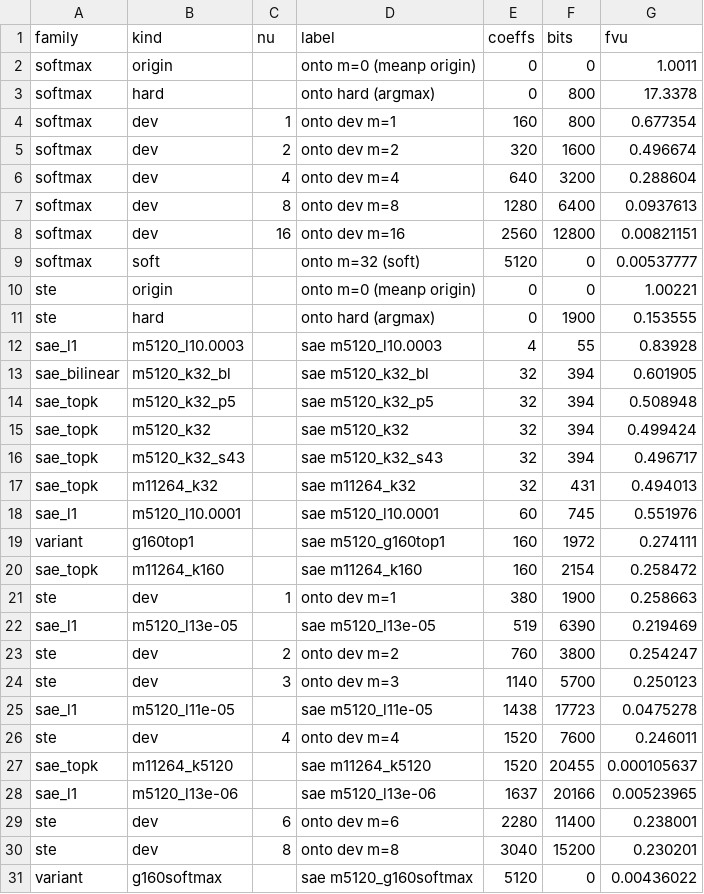
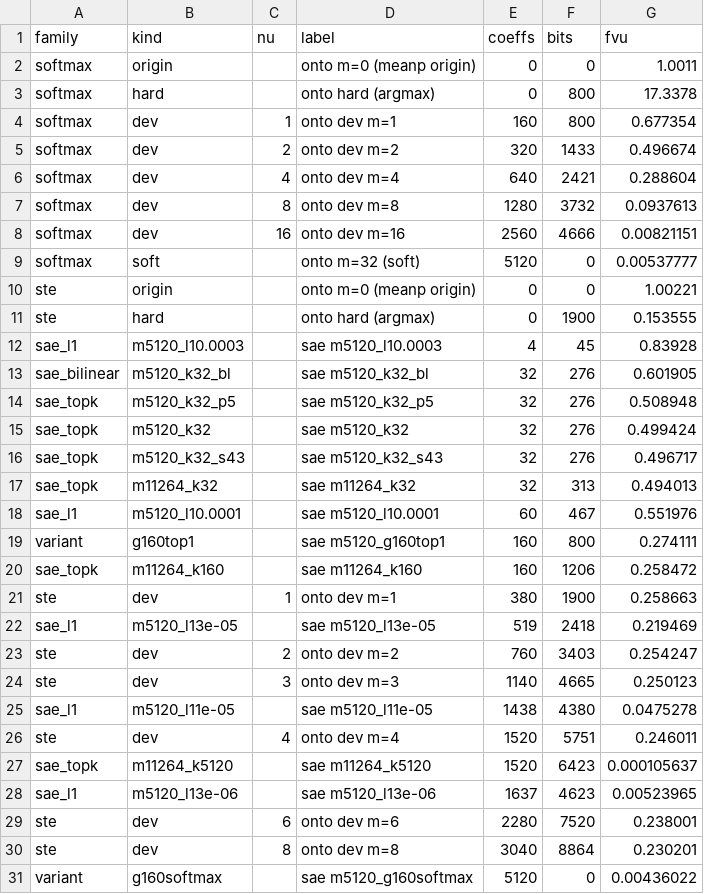
Before and after one commit to WakaruLabs/ontologize, a CSV file: writeup/figures/data/pareto_sonar.csv, drawn as a sheet; only a part is shown; the diff covers the shown part only.

```diff
--- a/writeup/figures/data/pareto_sonar.csv
+++ b/writeup/figures/data/pareto_sonar.csv
@@ -4,6 +4,6 @@ softmax,hard,,onto hard (argmax),0,800,17.3378
 softmax,dev,1,onto dev m=1,160,800,0.677354
-softmax,dev,2,onto dev m=2,320,1600,0.496674
-softmax,dev,4,onto dev m=4,640,3200,0.288604
-softmax,dev,8,onto dev m=8,1280,6400,0.0937613
-softmax,dev,16,onto dev m=16,2560,12800,0.00821151
+softmax,dev,2,onto dev m=2,320,1433,0.496674
+softmax,dev,4,onto dev m=4,640,2421,0.288604
+softmax,dev,8,onto dev m=8,1280,3732,0.0937613
+softmax,dev,16,onto dev m=16,2560,4666,0.00821151
 softmax,soft,,onto m=32 (soft),5120,0,0.00537777
@@ -11,21 +11,21 @@ ste,origin,,onto m=0 (meanp origin),0,0,1.00221
 ste,hard,,onto hard (argmax),0,1900,0.153555
-sae_l1,m5120_l10.0003,,sae m5120_l10.0003,4,55,0.83928
-sae_bilinear,m5120_k32_bl,,sae m5120_k32_bl,32,394,0.601905
-sae_topk,m5120_k32_p5,,sae m5120_k32_p5,32,394,0.508948
-sae_topk,m5120_k32,,sae m5120_k32,32,394,0.499424
-sae_topk,m5120_k32_s43,,sae m5120_k32_s43,32,394,0.496717
-sae_topk,m11264_k32,,sae m11264_k32,32,431,0.494013
-sae_l1,m5120_l10.0001,,sae m5120_l10.0001,60,745,0.551976
-variant,g160top1,,sae m5120_g160top1,160,1972,0.274111
-sae_topk,m11264_k160,,sae m11264_k160,160,2154,0.258472
+sae_l1,m5120_l10.0003,,sae m5120_l10.0003,4,45,0.83928
+sae_bilinear,m5120_k32_bl,,sae m5120_k32_bl,32,276,0.601905
+sae_topk,m5120_k32_p5,,sae m5120_k32_p5,32,276,0.508948
+sae_topk,m5120_k32,,sae m5120_k32,32,276,0.499424
+sae_topk,m5120_k32_s43,,sae m5120_k32_s43,32,276,0.496717
+sae_topk,m11264_k32,,sae m11264_k32,32,313,0.494013
+sae_l1,m5120_l10.0001,,sae m5120_l10.0001,60,467,0.551976
+variant,g160top1,,sae m5120_g160top1,160,800,0.274111
+sae_topk,m11264_k160,,sae m11264_k160,160,1206,0.258472
 ste,dev,1,onto dev m=1,380,1900,0.258663
-sae_l1,m5120_l13e-05,,sae m5120_l13e-05,519,6390,0.219469
-ste,dev,2,onto dev m=2,760,3800,0.254247
-ste,dev,3,onto dev m=3,1140,5700,0.250123
-sae_l1,m5120_l11e-05,,sae m5120_l11e-05,1438,17723,0.0475278
-ste,dev,4,onto dev m=4,1520,7600,0.246011
-sae_topk,m11264_k5120,,sae m11264_k5120,1520,20455,0.000105637
-sae_l1,m5120_l13e-06,,sae m5120_l13e-06,1637,20166,0.00523965
-ste,dev,6,onto dev m=6,2280,11400,0.238001
-ste,dev,8,onto dev m=8,3040,15200,0.230201
+sae_l1,m5120_l13e-05,,sae m5120_l13e-05,519,2418,0.219469
+ste,dev,2,onto dev m=2,760,3403,0.254247
+ste,dev,3,onto dev m=3,1140,4665,0.250123
+sae_l1,m5120_l11e-05,,sae m5120_l11e-05,1438,4380,0.0475278
+ste,dev,4,onto dev m=4,1520,5751,0.246011
+sae_topk,m11264_k5120,,sae m11264_k5120,1520,6423,0.000105637
+sae_l1,m5120_l13e-06,,sae m5120_l13e-06,1637,4623,0.00523965
+ste,dev,6,onto dev m=6,2280,7520,0.238001
+ste,dev,8,onto dev m=8,3040,8864,0.230201
 variant,g160softmax,,sae m5120_g160softmax,5120,0,0.00436022
```
Also changed, not shown: 1 edited cell elsewhere in this file, 22 other files.
